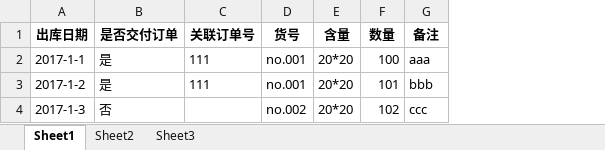
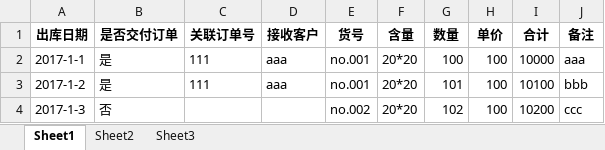
Before and after one commit to HaidaChen/IMShh_Final, an Excel workbook: src/main/webapp/templaters/出库单.xlsx, sheet Sheet1, drawn as a sheet; values as stored, in another font and other column widths than the file's, no borders; the diff names each change by its address in the sheet, - before the commit and + after, or states it on an @@ line.

```diff
--- a/src/main/webapp/templaters/出库单.xlsx (sheet Sheet1)
+++ b/src/main/webapp/templaters/出库单.xlsx (sheet Sheet1)
+column D (接收客户), rows 2-3: aaa | aaa
+column H (单价), rows 2-4: all 100
+column I (合计), rows 2-4: 10000 | 10100 | 10200
```
Also changed, not shown: 22 other files.
